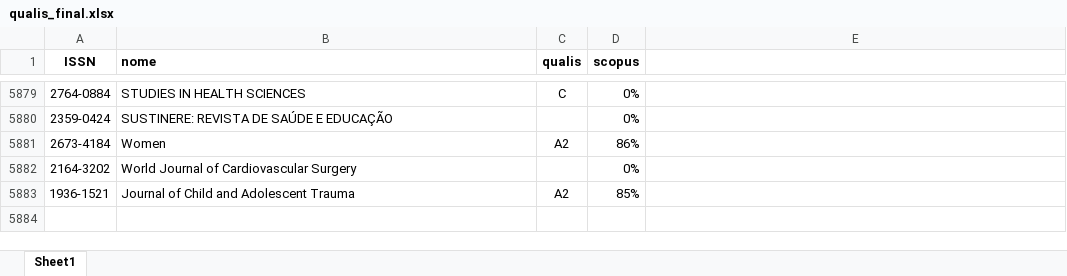
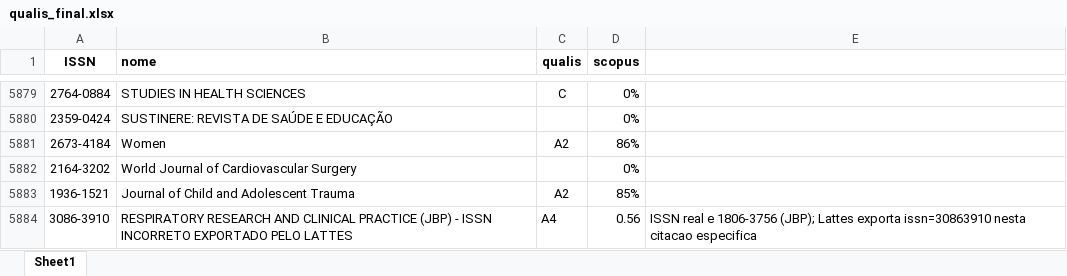
Before and after one commit to marco-pinho/marcolattes, an Excel workbook: data/qualis_final.xlsx, sheet Sheet1, drawn as a sheet; only a part is shown, gaps mark what is left out; values as stored, in another font and other column widths than the file's, no borders; the diff names each change by its address in the sheet, - before the commit and + after, or states it on an @@ line.

```diff
--- a/data/qualis_final.xlsx (sheet Sheet1)
+++ b/data/qualis_final.xlsx (sheet Sheet1)
+row 5884: 3086-3910 | RESPIRATORY RESEARCH AND CLINICAL PRACTICE (JBP) - ISSN INCORRETO EXPORTADO PELO LATTES | A4 | 0.56 | ISSN real e 1806-3756 (JBP); Lattes exporta issn=30863910 nesta citacao especifica
```
